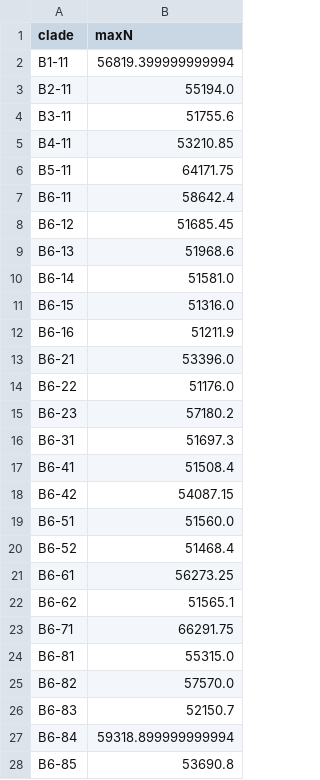
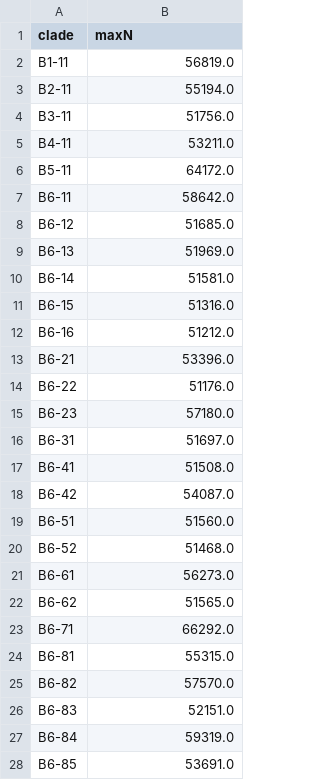
Before and after one commit to APHA-CSU/btb-phylo, a CSV file: CladeInfo.csv, drawn as a sheet; only a part is shown; the diff covers the shown part only.

```diff
--- a/CladeInfo.csv
+++ b/CladeInfo.csv
@@ -1,28 +1,28 @@
 clade,maxN
-B1-11,56819.399999999994
+B1-11,56819.0
 B2-11,55194.0
-B3-11,51755.6
-B4-11,53210.85
-B5-11,64171.75
-B6-11,58642.4
-B6-12,51685.45
-B6-13,51968.6
+B3-11,51756.0
+B4-11,53211.0
+B5-11,64172.0
+B6-11,58642.0
+B6-12,51685.0
+B6-13,51969.0
 B6-14,51581.0
 B6-15,51316.0
-B6-16,51211.9
+B6-16,51212.0
 B6-21,53396.0
 B6-22,51176.0
-B6-23,57180.2
-B6-31,51697.3
-B6-41,51508.4
-B6-42,54087.15
+B6-23,57180.0
+B6-31,51697.0
+B6-41,51508.0
+B6-42,54087.0
 B6-51,51560.0
-B6-52,51468.4
-B6-61,56273.25
-B6-62,51565.1
-B6-71,66291.75
+B6-52,51468.0
+B6-61,56273.0
+B6-62,51565.0
+B6-71,66292.0
 B6-81,55315.0
 B6-82,57570.0
-B6-83,52150.7
-B6-84,59318.899999999994
-B6-85,53690.8
+B6-83,52151.0
+B6-84,59319.0
+B6-85,53691.0
```
Also changed, not shown: 1 edited cell elsewhere in this file, 1 other file.
